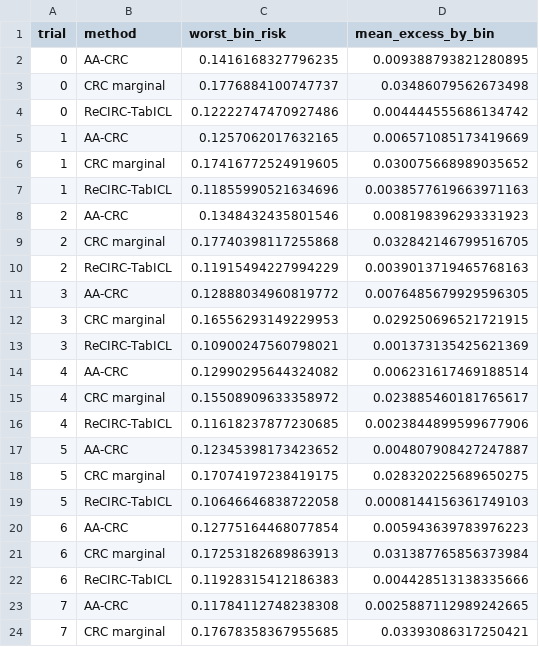
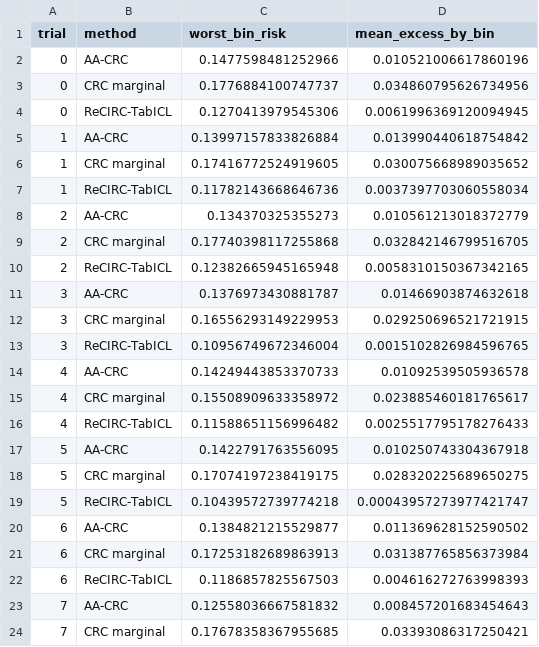
Before and after one commit to heltongraziadei/ReCIRC, a CSV file: results/experiment_4_rcv1_text/per_trial.csv, drawn as a sheet; only a part is shown; the diff covers the shown part only.

```diff
--- a/results/experiment_4_rcv1_text/per_trial.csv
+++ b/results/experiment_4_rcv1_text/per_trial.csv
@@ -1,24 +1,24 @@
 trial,method,worst_bin_risk,mean_excess_by_bin
-0,AA-CRC,0.1416168327796235,0.009388793821280895
-0,CRC marginal,0.1776884100747737,0.03486079562673498
-0,ReCIRC-TabICL,0.12222747470927486,0.004444555686134742
-1,AA-CRC,0.1257062017632165,0.006571085173419669
+0,AA-CRC,0.1477598481252966,0.010521006617860196
+0,CRC marginal,0.1776884100747737,0.034860795626734956
+0,ReCIRC-TabICL,0.1270413979545306,0.0061996369120094945
+1,AA-CRC,0.13997157833826884,0.013990440618754842
 1,CRC marginal,0.17416772524919605,0.030075668989035652
-1,ReCIRC-TabICL,0.11855990521634696,0.0038577619663971163
-2,AA-CRC,0.1348432435801546,0.008198396293331923
+1,ReCIRC-TabICL,0.11782143668646736,0.0037397703060558034
+2,AA-CRC,0.134370325355273,0.010561213018372779
 2,CRC marginal,0.17740398117255868,0.032842146799516705
-2,ReCIRC-TabICL,0.11915494227994229,0.0039013719465768163
-3,AA-CRC,0.12888034960819772,0.0076485679929596305
+2,ReCIRC-TabICL,0.12382665945165948,0.0058310150367342165
+3,AA-CRC,0.1376973430881787,0.01466903874632618
 3,CRC marginal,0.16556293149229953,0.029250696521721915
-3,ReCIRC-TabICL,0.10900247560798021,0.001373135425621369
-4,AA-CRC,0.12990295644324082,0.006231617469188514
+3,ReCIRC-TabICL,0.10956749672346004,0.0015102826984596765
+4,AA-CRC,0.14249443853370733,0.01092539505936578
 4,CRC marginal,0.15508909633358972,0.023885460181765617
-4,ReCIRC-TabICL,0.11618237877230685,0.0023844899599677906
-5,AA-CRC,0.12345398173423652,0.004807908427247887
+4,ReCIRC-TabICL,0.11588651156996482,0.0025517795178276433
+5,AA-CRC,0.1422791763556095,0.010250743304367918
 5,CRC marginal,0.17074197238419175,0.028320225689650275
-5,ReCIRC-TabICL,0.10646646838722058,0.0008144156361749103
-6,AA-CRC,0.12775164468077854,0.005943639783976223
+5,ReCIRC-TabICL,0.10439572739774218,0.00043957273977421747
+6,AA-CRC,0.1384821215529877,0.011369628152590502
 6,CRC marginal,0.17253182689863913,0.031387765856373984
-6,ReCIRC-TabICL,0.11928315412186383,0.004428513138335666
-7,AA-CRC,0.11784112748238308,0.0025887112989242665
+6,ReCIRC-TabICL,0.1186857825567503,0.004616272763998393
+7,AA-CRC,0.12558036667581832,0.008457201683454643
 7,CRC marginal,0.17678358367955685,0.03393086317250421
```
Also changed, not shown: 50 edited cells elsewhere in this file, results/experiment_4_rcv1_text/df_adapt.csv, results/experiment_4_rcv1_text/df_conditional.csv, 12 other files.
